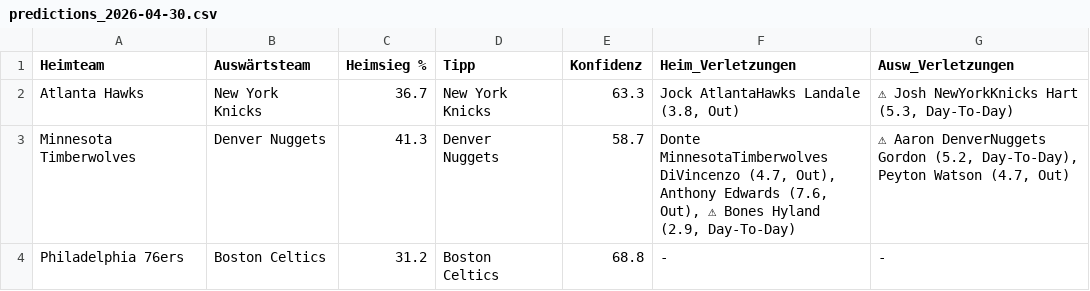
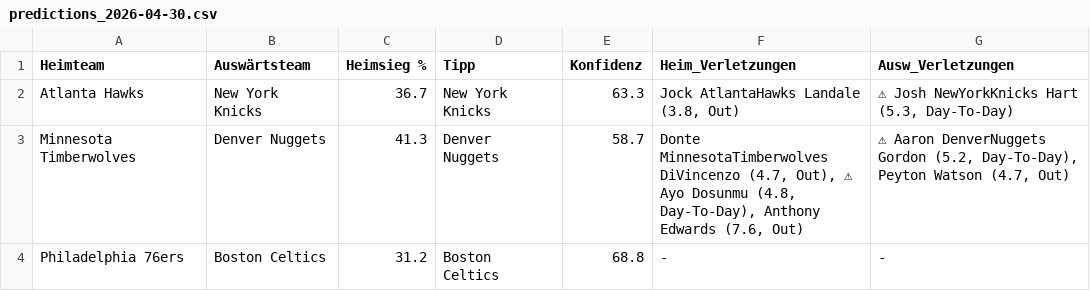
Before and after one commit to aalauge/NBA-Vorhersagen, a CSV file: results/predictions_2026-04-30.csv, drawn as a sheet; the diff names each change by its address in the sheet, - before the commit and + after, or states it on an @@ line.

```diff
--- a/results/predictions_2026-04-30.csv
+++ b/results/predictions_2026-04-30.csv
-F3 (Heim_Verletzungen): …(4.7, Out), Anthony Edwards (7.6, Out), ⚠ Bones Hyland (2.9, Day-To-Day)
+F3 (Heim_Verletzungen): …(4.7, Out), ⚠ Ayo Dosunmu (4.8, Day-To-Day), Anthony Edwards (7.6, Out)
```
